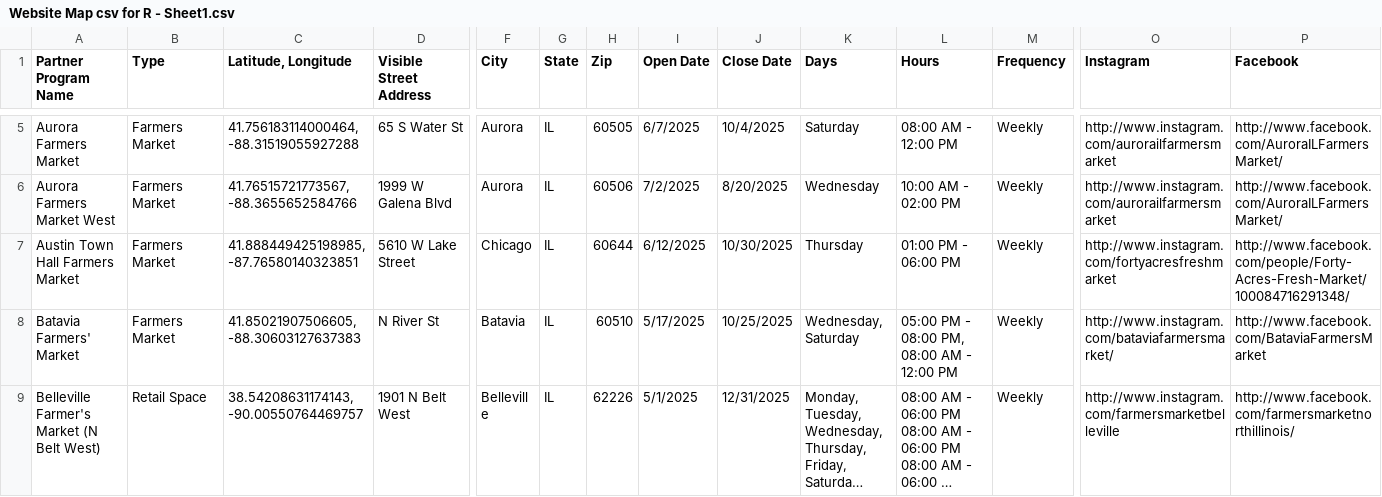
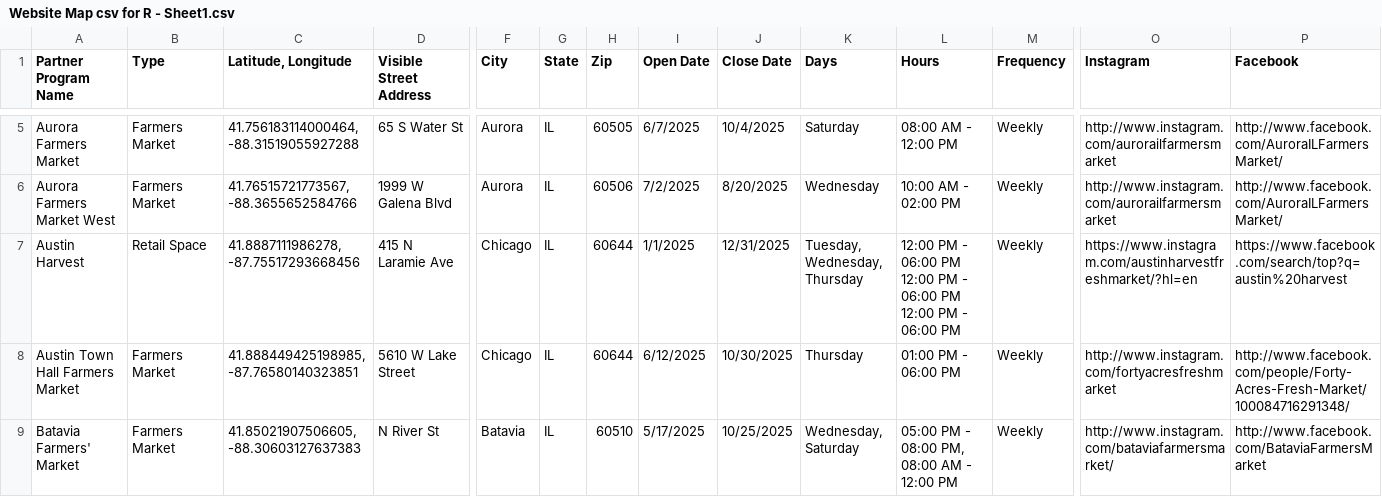
Before and after one commit to Link-Up-IL/website-map, a CSV file: Website Map csv for R - Sheet1.csv, drawn as a sheet; only a part is shown, gaps mark what is left out; the shorter side is filled out with more unchanged rows; long unchanged cells end in …; rows hold the shown columns only; the diff covers the shown part only; the diff names each change by its address in the sheet, - before the commit and + after, or states it on an @@ line.

```diff
--- a/Website Map csv for R - Sheet1.csv
+++ b/Website Map csv for R - Sheet1.csv
+row 7: Austin Harvest | Retail Space | 41.8887111986278, -87.75517293668456 | 415 N Laramie Ave | Chicago | IL | 60644 | 1/1/2025 | 12/31/2025 | Tuesday, Wednesday, Thursday | 12:00 PM - 06:00 PM 12:00 PM - 06:00 PM 12:00 PM - 06:00 PM | Weekly | https://www.instagram.com/austinharvestfreshmarket/?hl=en | https://www.facebook.com/search/top?q=austin%20harvest
```
Also changed, not shown: 1 added row and 3 edited cells elsewhere in this file, 1 other file.
